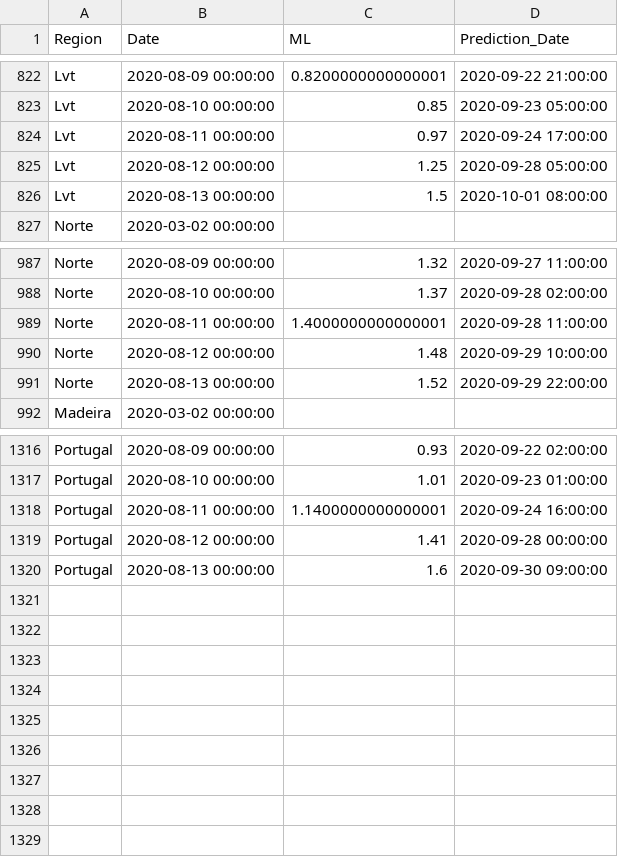
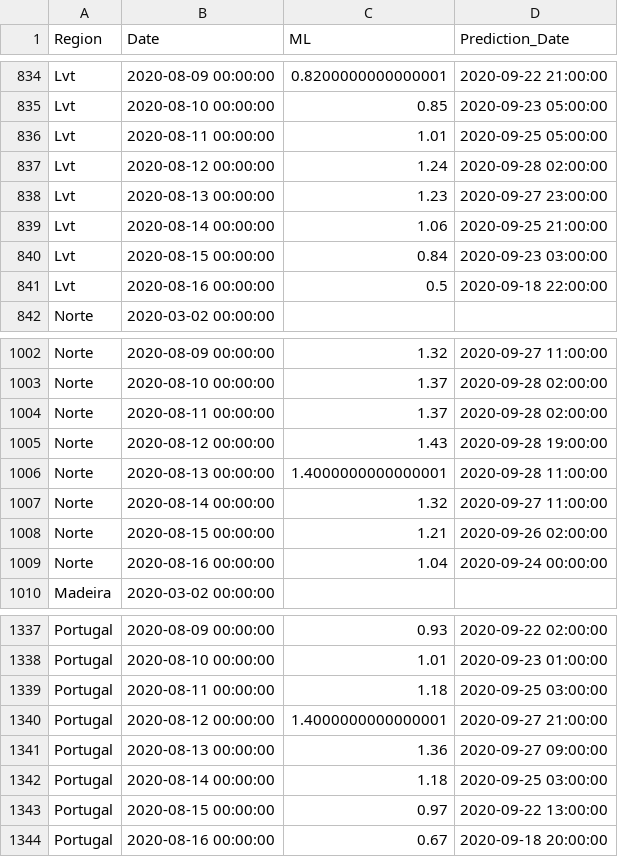
Before and after one commit to builduplabs/covid-countdown, a CSV file: src/data/prediction.csv, drawn as a sheet; only a part is shown, gaps mark what is left out; the diff covers the shown part only.

Commit message:
data update 20200816

```diff
--- a/src/data/prediction.csv
+++ b/src/data/prediction.csv
@@ -823,5 +835,8 @@ Lvt,2020-08-09 00:00:00,0.8200000000000001,2020-09-22 21:00:00
 Lvt,2020-08-10 00:00:00,0.85,2020-09-23 05:00:00
-Lvt,2020-08-11 00:00:00,0.97,2020-09-24 17:00:00
-Lvt,2020-08-12 00:00:00,1.25,2020-09-28 05:00:00
-Lvt,2020-08-13 00:00:00,1.5,2020-10-01 08:00:00
+Lvt,2020-08-11 00:00:00,1.01,2020-09-25 05:00:00
+Lvt,2020-08-12 00:00:00,1.24,2020-09-28 02:00:00
+Lvt,2020-08-13 00:00:00,1.23,2020-09-27 23:00:00
+Lvt,2020-08-14 00:00:00,1.06,2020-09-25 21:00:00
+Lvt,2020-08-15 00:00:00,0.84,2020-09-23 03:00:00
+Lvt,2020-08-16 00:00:00,0.5,2020-09-18 22:00:00
 Norte,2020-03-02 00:00:00,,
@@ -988,5 +1003,8 @@ Norte,2020-08-09 00:00:00,1.32,2020-09-27 11:00:00
 Norte,2020-08-10 00:00:00,1.37,2020-09-28 02:00:00
-Norte,2020-08-11 00:00:00,1.4000000000000001,2020-09-28 11:00:00
-Norte,2020-08-12 00:00:00,1.48,2020-09-29 10:00:00
-Norte,2020-08-13 00:00:00,1.52,2020-09-29 22:00:00
+Norte,2020-08-11 00:00:00,1.37,2020-09-28 02:00:00
+Norte,2020-08-12 00:00:00,1.43,2020-09-28 19:00:00
+Norte,2020-08-13 00:00:00,1.4000000000000001,2020-09-28 11:00:00
+Norte,2020-08-14 00:00:00,1.32,2020-09-27 11:00:00
+Norte,2020-08-15 00:00:00,1.21,2020-09-26 02:00:00
+Norte,2020-08-16 00:00:00,1.04,2020-09-24 00:00:00
 Madeira,2020-03-02 00:00:00,,
@@ -1317,4 +1338,7 @@ Portugal,2020-08-09 00:00:00,0.93,2020-09-22 02:00:00
 Portugal,2020-08-10 00:00:00,1.01,2020-09-23 01:00:00
-Portugal,2020-08-11 00:00:00,1.1400000000000001,2020-09-24 16:00:00
-Portugal,2020-08-12 00:00:00,1.41,2020-09-28 00:00:00
-Portugal,2020-08-13 00:00:00,1.6,2020-09-30 09:00:00
+Portugal,2020-08-11 00:00:00,1.18,2020-09-25 03:00:00
+Portugal,2020-08-12 00:00:00,1.4000000000000001,2020-09-27 21:00:00
+Portugal,2020-08-13 00:00:00,1.36,2020-09-27 09:00:00
+Portugal,2020-08-14 00:00:00,1.18,2020-09-25 03:00:00
+Portugal,2020-08-15 00:00:00,0.97,2020-09-22 13:00:00
+Portugal,2020-08-16 00:00:00,0.67,2020-09-18 20:00:00
```
Also changed, not shown: 15 added rows and 12 edited cells elsewhere in this file, src/data/cases.csv.
